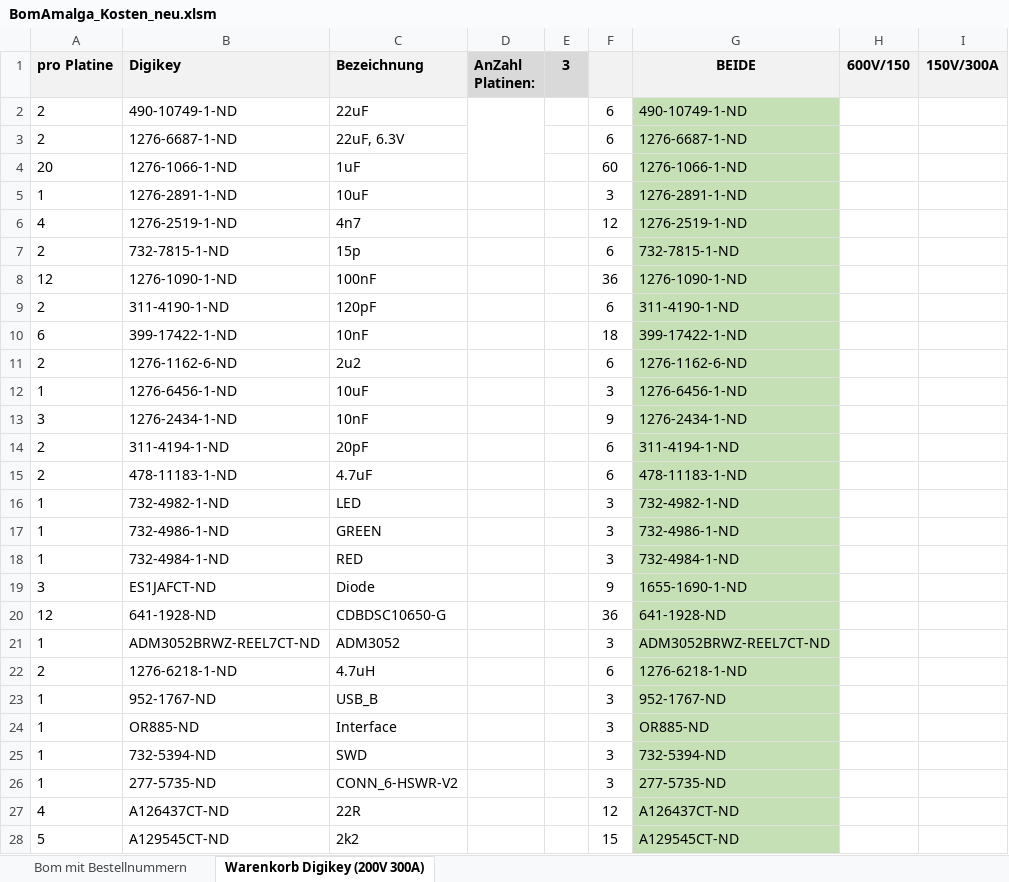
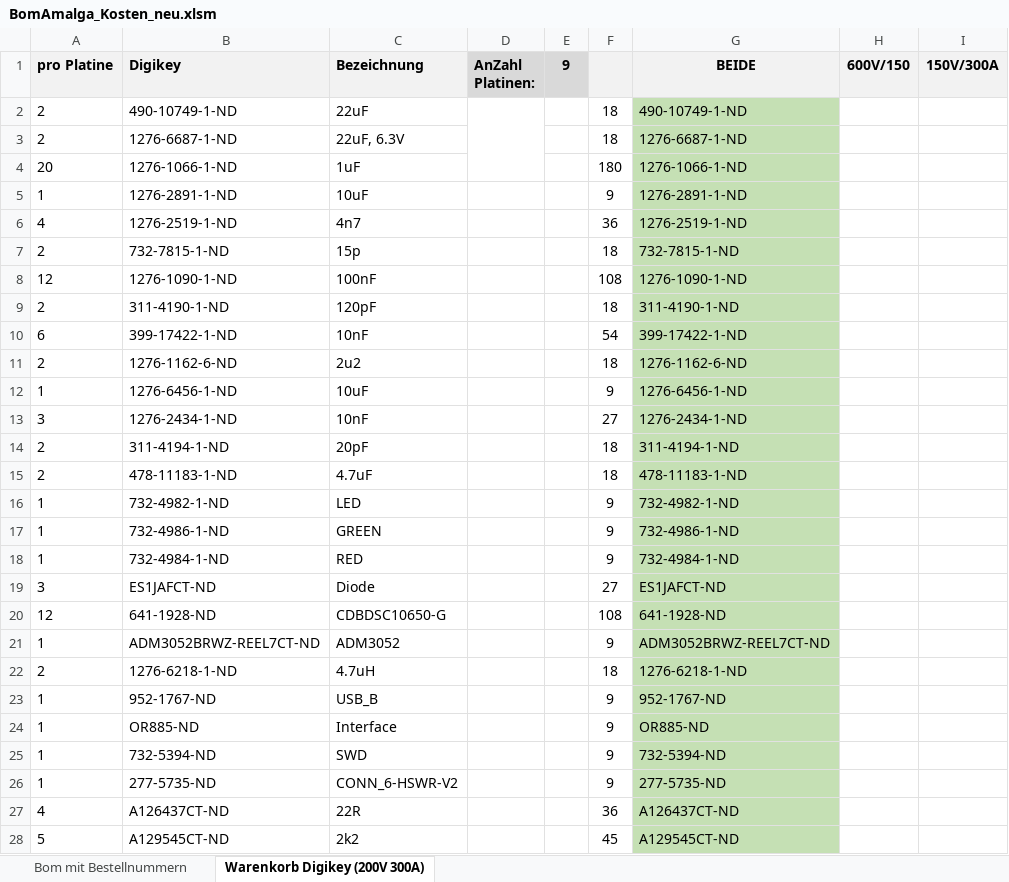
Before and after one commit to Thor368/HSWR, an Excel workbook: BomAmalga_Kosten_neu.xlsm, sheet Warenkorb Digikey (200V 300A), drawn as a sheet; only a part is shown; values as stored, in another font and other column widths than the file's, no borders; charts and pictures not drawn; the diff covers the shown part only; the diff names each change by its address in the sheet, - before the commit and + after, or states it on an @@ line.

Commit message:
-updated BomAmalga -added "Warenkorb HV Bestückung.txt"

```diff
--- a/BomAmalga_Kosten_neu.xlsm (sheet Warenkorb Digikey (200V 300A))
+++ b/BomAmalga_Kosten_neu.xlsm (sheet Warenkorb Digikey (200V 300A))
-E1: 3
+E1: 9
-F2:F3: 6
+F2:F3: 18
-F4: 60
+F4: 180
-F5: 3
+F5: 9
-F6: 12
+F6: 36
-F7: 6
+F7: 18
-F8: 36
+F8: 108
-F9: 6
+F9: 18
-F10: 18
+F10: 54
-F11: 6
+F11: 18
-F12: 3
+F12: 9
-F13: 9
+F13: 27
-F14:F15: 6
+F14:F15: 18
-F16:F18: 3
+F16:F18: 9
-F19: 9
+F19: 27
-G19 (BEIDE): 1655-1690-1-ND
+G19 (BEIDE): ES1JAFCT-ND
-F20: 36
+F20: 108
-F21: 3
+F21: 9
-F22: 6
+F22: 18
-F23:F26: 3
+F23:F26: 9
-F27: 12
+F27: 36
-F28: 15
+F28: 45
```
Also changed, not shown: 4 added rows, 5 removed rows and 30 edited cells elsewhere in this sheet, sheet Bom mit Bestellnummern, formulas that keep their value, charts or pictures, 3 other files.
